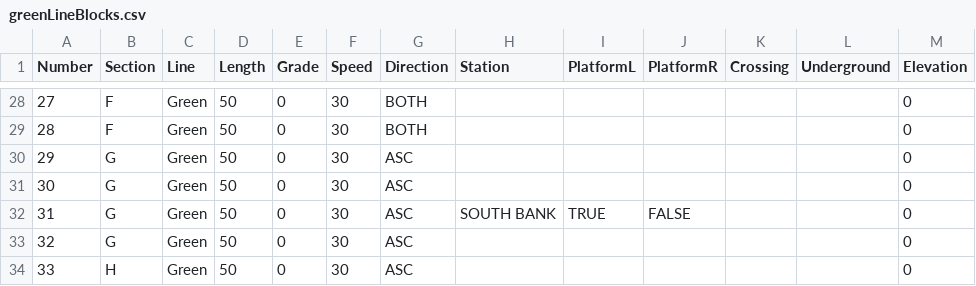
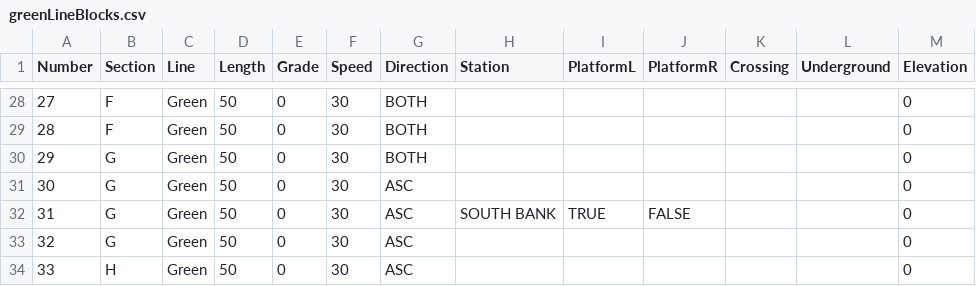
Before and after one commit to ZekeMariotti/ECE1140, a CSV file: src/CTC/ctc-backend/main/greenLineBlocks.csv, drawn as a sheet; only a part is shown, gaps mark what is left out; the diff names each change by its address in the sheet, - before the commit and + after, or states it on an @@ line.

```diff
--- a/src/CTC/ctc-backend/main/greenLineBlocks.csv
+++ b/src/CTC/ctc-backend/main/greenLineBlocks.csv
-G30 (Direction): ASC
+G30 (Direction): BOTH
```
Also changed, not shown: 10 other files.
